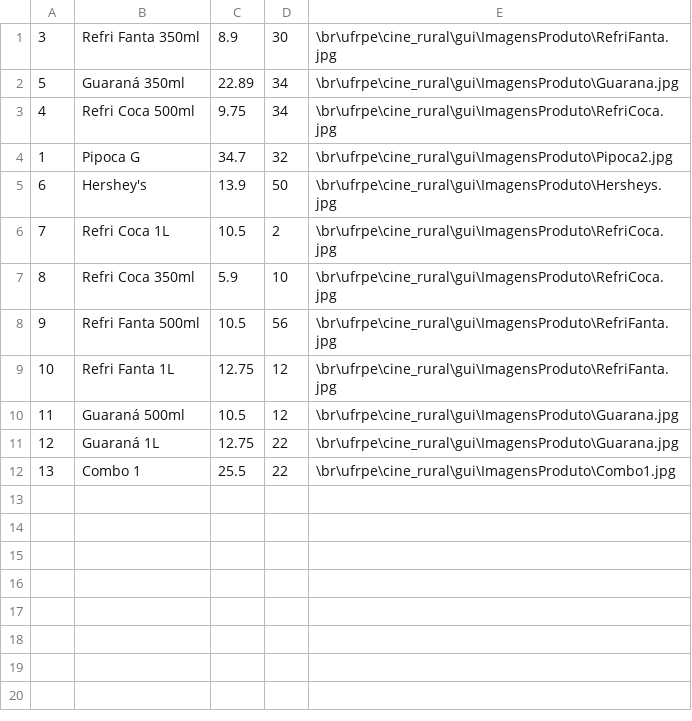
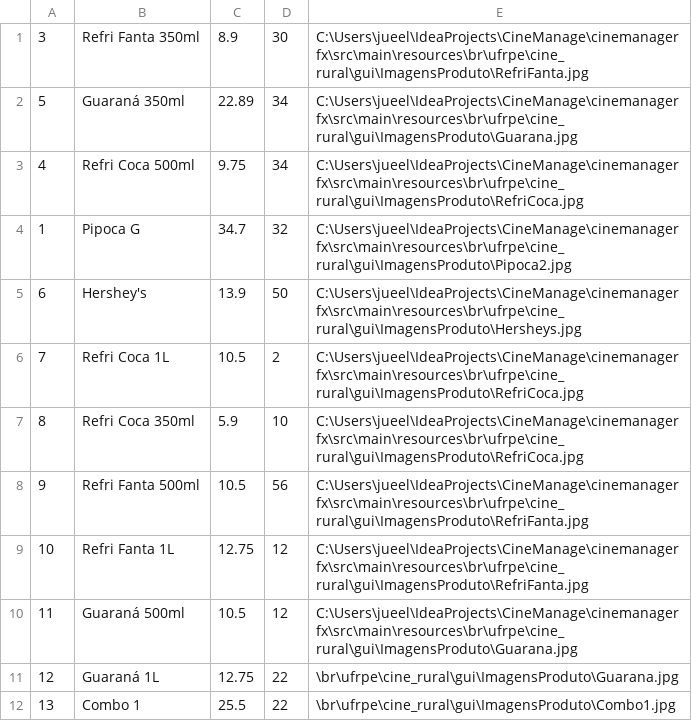
Before and after one commit to PauloVini2004/CineManage, a CSV file: cinemanagerfx/src/main/java/br/ufrpe/cine_rural/dados/produtos.csv, drawn as a sheet.

```diff
--- a/cinemanagerfx/src/main/java/br/ufrpe/cine_rural/dados/produtos.csv
+++ b/cinemanagerfx/src/main/java/br/ufrpe/cine_rural/dados/produtos.csv
@@ -1,11 +1,11 @@
-3;Refri Fanta 350ml;8.9;30;\br\ufrpe\cine_rural\gui\ImagensProduto\RefriFanta.jpg
-5;Guaraná 350ml;22.89;34;\br\ufrpe\cine_rural\gui\ImagensProduto\Guarana.jpg
-4;Refri Coca 500ml;9.75;34;\br\ufrpe\cine_rural\gui\ImagensProduto\RefriCoca.jpg
-1;Pipoca G;34.7;32;\br\ufrpe\cine_rural\gui\ImagensProduto\Pipoca2.jpg
-6;Hershey's;13.9;50;\br\ufrpe\cine_rural\gui\ImagensProduto\Hersheys.jpg
-7;Refri Coca 1L;10.5;2;\br\ufrpe\cine_rural\gui\ImagensProduto\RefriCoca.jpg
-8;Refri Coca 350ml;5.9;10;\br\ufrpe\cine_rural\gui\ImagensProduto\RefriCoca.jpg
-9;Refri Fanta 500ml;10.5;56;\br\ufrpe\cine_rural\gui\ImagensProduto\RefriFanta.jpg
-10;Refri Fanta 1L;12.75;12;\br\ufrpe\cine_rural\gui\ImagensProduto\RefriFanta.jpg
-11;Guaraná 500ml;10.5;12;\br\ufrpe\cine_rural\gui\ImagensProduto\Guarana.jpg
+3;Refri Fanta 350ml;8.9;30;C:\Users\jueel\IdeaProjects\CineManage\cinemanagerfx\src\main\resources\br\ufrpe\cine_rural\gui\ImagensProduto\RefriFanta.jpg
+5;Guaraná 350ml;22.89;34;C:\Users\jueel\IdeaProjects\CineManage\cinemanagerfx\src\main\resources\br\ufrpe\cine_rural\gui\ImagensProduto\Guarana.jpg
+4;Refri Coca 500ml;9.75;34;C:\Users\jueel\IdeaProjects\CineManage\cinemanagerfx\src\main\resources\br\ufrpe\cine_rural\gui\ImagensProduto\RefriCoca.jpg
+1;Pipoca G;34.7;32;C:\Users\jueel\IdeaProjects\CineManage\cinemanagerfx\src\main\resources\br\ufrpe\cine_rural\gui\ImagensProduto\Pipoca2.jpg
+6;Hershey's;13.9;50;C:\Users\jueel\IdeaProjects\CineManage\cinemanagerfx\src\main\resources\br\ufrpe\cine_rural\gui\ImagensProduto\Hersheys.jpg
+7;Refri Coca 1L;10.5;2;C:\Users\jueel\IdeaProjects\CineManage\cinemanagerfx\src\main\resources\br\ufrpe\cine_rural\gui\ImagensProduto\RefriCoca.jpg
+8;Refri Coca 350ml;5.9;10;C:\Users\jueel\IdeaProjects\CineManage\cinemanagerfx\src\main\resources\br\ufrpe\cine_rural\gui\ImagensProduto\RefriCoca.jpg
+9;Refri Fanta 500ml;10.5;56;C:\Users\jueel\IdeaProjects\CineManage\cinemanagerfx\src\main\resources\br\ufrpe\cine_rural\gui\ImagensProduto\RefriFanta.jpg
+10;Refri Fanta 1L;12.75;12;C:\Users\jueel\IdeaProjects\CineManage\cinemanagerfx\src\main\resources\br\ufrpe\cine_rural\gui\ImagensProduto\RefriFanta.jpg
+11;Guaraná 500ml;10.5;12;C:\Users\jueel\IdeaProjects\CineManage\cinemanagerfx\src\main\resources\br\ufrpe\cine_rural\gui\ImagensProduto\Guarana.jpg
 12;Guaraná 1L;12.75;22;\br\ufrpe\cine_rural\gui\ImagensProduto\Guarana.jpg
```
Also changed, not shown: 1 other file.
